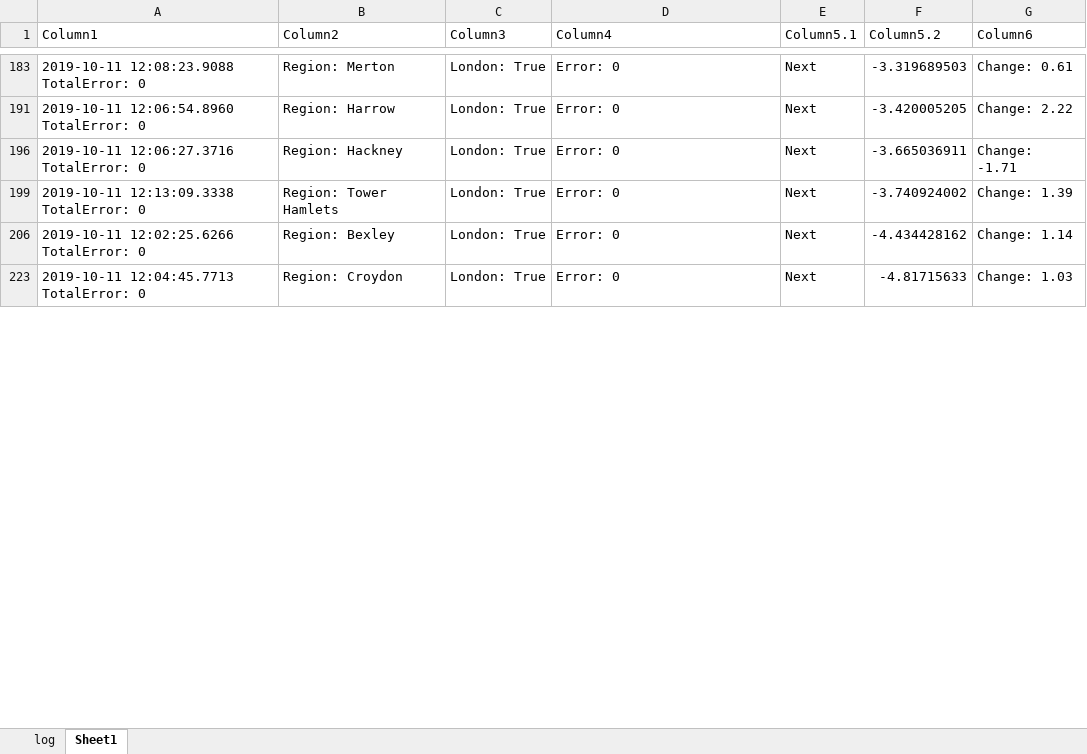
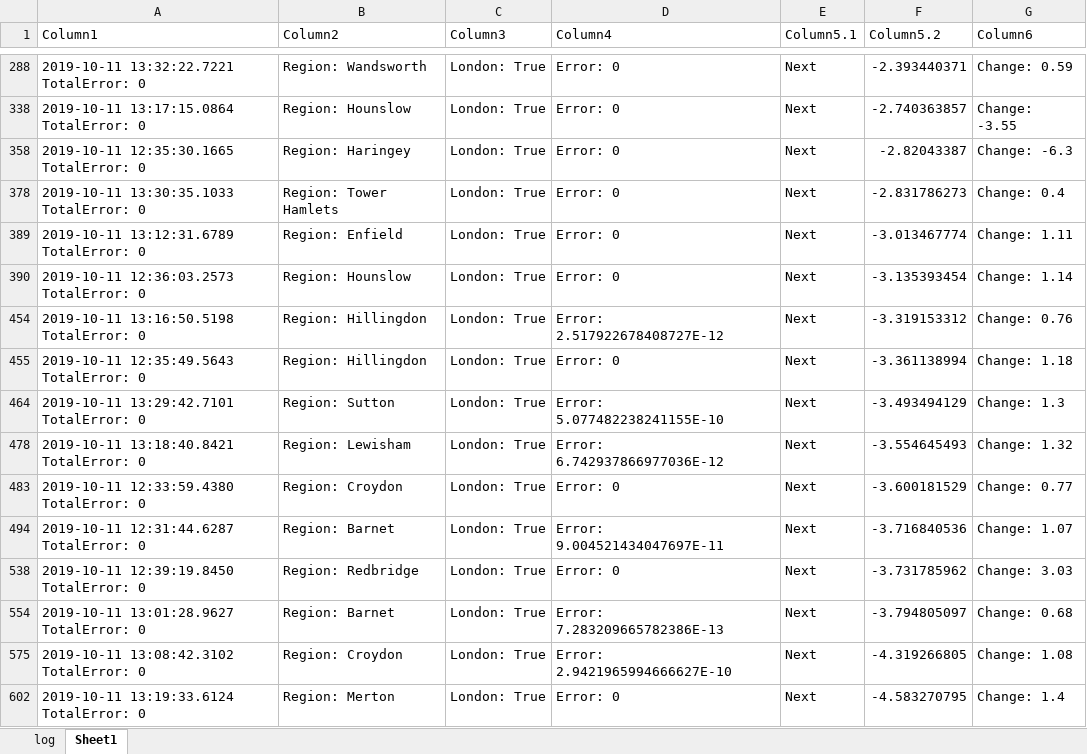
Before and after one commit to jameschch/PropertyPrices, an Excel workbook: log_5y.xlsx, sheet Sheet1, drawn as a sheet; only a part is shown, gaps mark what is left out; values as stored, in another font and other column widths than the file's, no borders; table styles not drawn; addresses are those after the commit; the diff covers the shown part only; the diff names each change by its address in the sheet, - before the commit and + after, or states it on an @@ line.

```diff
--- a/log_5y.xlsx (sheet Sheet1)
+++ b/log_5y.xlsx (sheet Sheet1)
-A288 (Column1): 2019-10-11 12:08:23.9088 TotalError: 0
+A288 (Column1): 2019-10-11 13:32:22.7221 TotalError: 0
-B288 (Column2): Region: Merton
+B288 (Column2): Region: Wandsworth
-F288 (Column5.2): -3.319689503
+F288 (Column5.2): -2.393440371
-G288 (Column6): Change: 0.61
+G288 (Column6): Change: 0.59
-A338 (Column1): 2019-10-11 12:06:54.8960 TotalError: 0
+A338 (Column1): 2019-10-11 13:17:15.0864 TotalError: 0
-B338 (Column2): Region: Harrow
+B338 (Column2): Region: Hounslow
-F338 (Column5.2): -3.420005205
+F338 (Column5.2): -2.740363857
-G338 (Column6): Change: 2.22
+G338 (Column6): Change: -3.55
-A358 (Column1): 2019-10-11 12:06:27.3716 TotalError: 0
+A358 (Column1): 2019-10-11 12:35:30.1665 TotalError: 0
-B358 (Column2): Region: Hackney
+B358 (Column2): Region: Haringey
-F358 (Column5.2): -3.665036911
+F358 (Column5.2): -2.82043387
-G358 (Column6): Change: -1.71
+G358 (Column6): Change: -6.3
-A378 (Column1): 2019-10-11 12:13:09.3338 TotalError: 0
+A378 (Column1): 2019-10-11 13:30:35.1033 TotalError: 0
-F378 (Column5.2): -3.740924002
+F378 (Column5.2): -2.831786273
-G378 (Column6): Change: 1.39
+G378 (Column6): Change: 0.4
+row 389: 2019-10-11 13:12:31.6789 TotalError: 0 | Region: Enfield | London: True | Error: 0 | Next | -3.013467774 | Change: 1.11
-A390 (Column1): 2019-10-11 12:02:25.6266 TotalError: 0
+A390 (Column1): 2019-10-11 12:36:03.2573 TotalError: 0
-B390 (Column2): Region: Bexley
+B390 (Column2): Region: Hounslow
-F390 (Column5.2): -4.434428162
+F390 (Column5.2): -3.135393454
+row 454: 2019-10-11 13:16:50.5198 TotalError: 0 | Region: Hillingdon | London: True | Error: 2.517922678408727E-12 | Next | -3.319153312 | Change: 0.76
+row 455: 2019-10-11 12:35:49.5643 TotalError: 0 | Region: Hillingdon | London: True | Error: 0 | Next | -3.361138994 | Change: 1.18
+row 464: 2019-10-11 13:29:42.7101 TotalError: 0 | Region: Sutton | London: True | Error: 5.077482238241155E-10 | Next | -3.493494129 | Change: 1.3
+row 478: 2019-10-11 13:18:40.8421 TotalError: 0 | Region: Lewisham | London: True | Error: 6.742937866977036E-12 | Next | -3.554645493 | Change: 1.32
-A483 (Column1): 2019-10-11 12:04:45.7713 TotalError: 0
+A483 (Column1): 2019-10-11 12:33:59.4380 TotalError: 0
-F483 (Column5.2): -4.81715633
+F483 (Column5.2): -3.600181529
-G483 (Column6): Change: 1.03
+G483 (Column6): Change: 0.77
+row 494: 2019-10-11 12:31:44.6287 TotalError: 0 | Region: Barnet | London: True | Error: 9.004521434047697E-11 | Next | -3.716840536 | Change: 1.07
+row 538: 2019-10-11 12:39:19.8450 TotalError: 0 | Region: Redbridge | London: True | Error: 0 | Next | -3.731785962 | Change: 3.03
+row 554: 2019-10-11 13:01:28.9627 TotalError: 0 | Region: Barnet | London: True | Error: 7.283209665782386E-13 | Next | -3.794805097 | Change: 0.68
+row 575: 2019-10-11 13:08:42.3102 TotalError: 0 | Region: Croydon | London: True | Error: 2.9421965994666627E-10 | Next | -4.319266805 | Change: 1.08
+row 602: 2019-10-11 13:19:33.6124 TotalError: 0 | Region: Merton | London: True | Error: 0 | Next | -4.583270795 | Change: 1.4
```
Also changed, not shown: 22 added rows, 2 removed rows and 79 edited cells elsewhere in this sheet, hidden cells, 3 other files.
